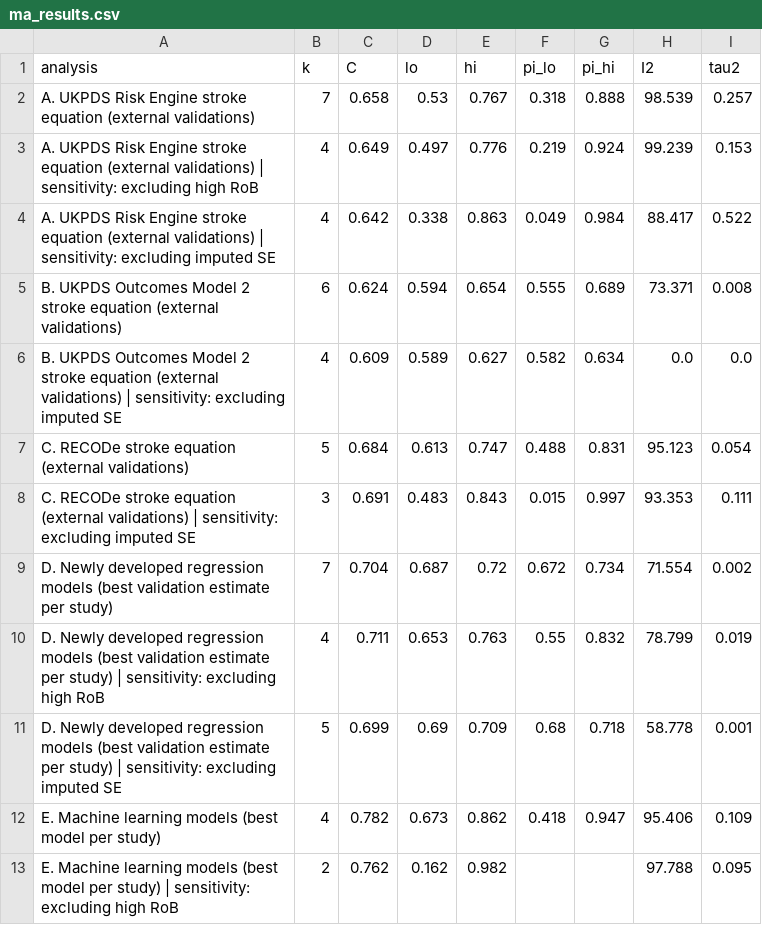
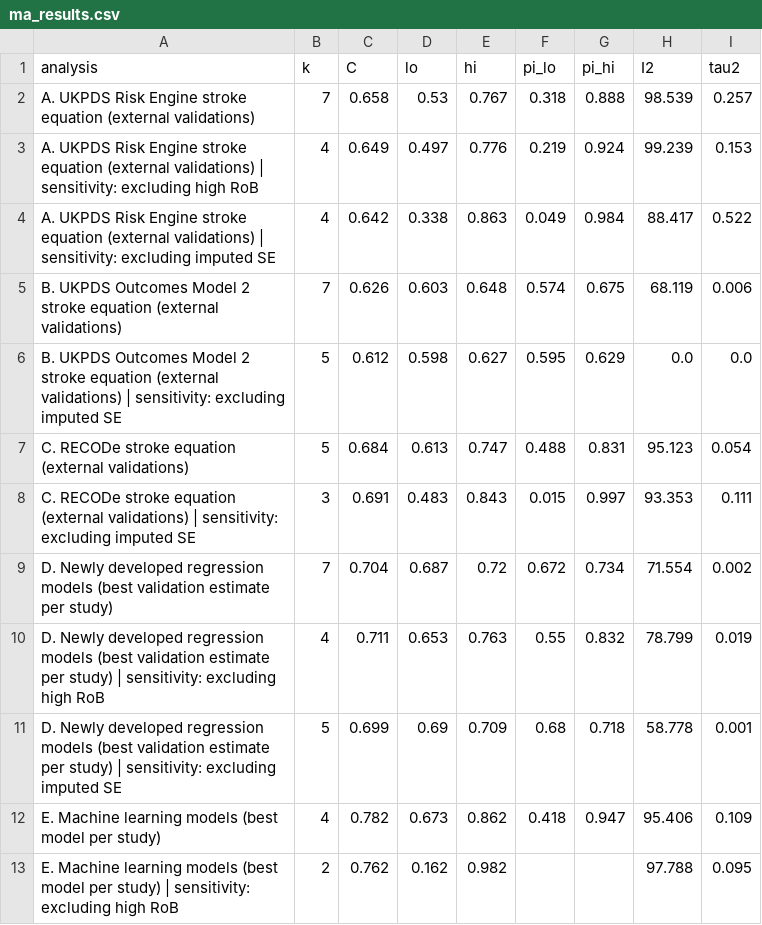
Before and after one commit to zuhairyusoff/SR-ML-stroke-T2DM, a CSV file: data/ma_results.csv, drawn as a sheet.

```diff
--- a/data/ma_results.csv
+++ b/data/ma_results.csv
@@ -4,4 +4,4 @@ A. UKPDS Risk Engine stroke equation (external validations) | sensitivity: exclu
 A. UKPDS Risk Engine stroke equation (external validations) | sensitivity: excluding imputed SE,4,0.642,0.338,0.863,0.049,0.984,88.417,0.522
-B. UKPDS Outcomes Model 2 stroke equation (external validations),6,0.624,0.594,0.654,0.555,0.689,73.371,0.008
-B. UKPDS Outcomes Model 2 stroke equation (external validations) | sensitivity: excluding imputed SE,4,0.609,0.589,0.627,0.582,0.634,0.0,0.0
+B. UKPDS Outcomes Model 2 stroke equation (external validations),7,0.626,0.603,0.648,0.574,0.675,68.119,0.006
+B. UKPDS Outcomes Model 2 stroke equation (external validations) | sensitivity: excluding imputed SE,5,0.612,0.598,0.627,0.595,0.629,0.0,0.0
 C. RECODe stroke equation (external validations),5,0.684,0.613,0.747,0.488,0.831,95.123,0.054
```
Also changed, not shown: data/ma_data.csv, data/ma_data_with_se.csv, 24 other files.
